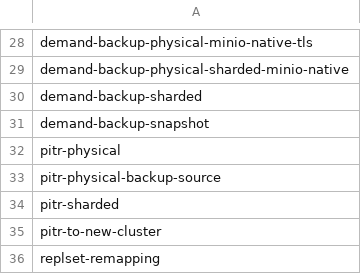
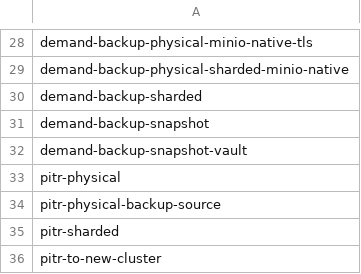
Before and after one commit to percona/percona-server-mongodb-operator, a CSV file: e2e-tests/run-backups.csv, drawn as a sheet; only a part is shown, gaps mark what is left out; the shorter side is filled out with more unchanged rows; the diff names each change by its address in the sheet, - before the commit and + after, or states it on an @@ line.

Commit message:
K8SPSMDB-1363 vault e2e test - fix vault file access mode (#2279)
* K8SPSMDB-1363 vault e2e test and fix for chmod 0600

* add test to pipelines

* handle container not ready

* fixes

* adjust the logic for the mode of the mount file

```diff
--- a/e2e-tests/run-backups.csv
+++ b/e2e-tests/run-backups.csv
+row 32: demand-backup-snapshot-vault
```
Also changed, not shown: e2e-tests/run-pr.csv, e2e-tests/run-release.csv, 9 other files.
